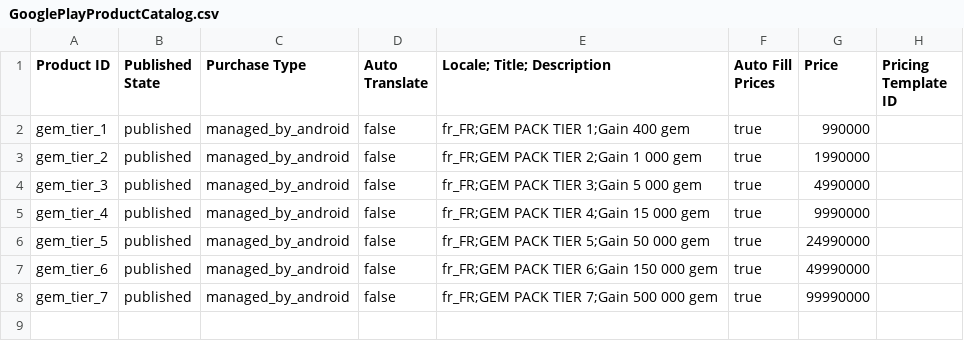
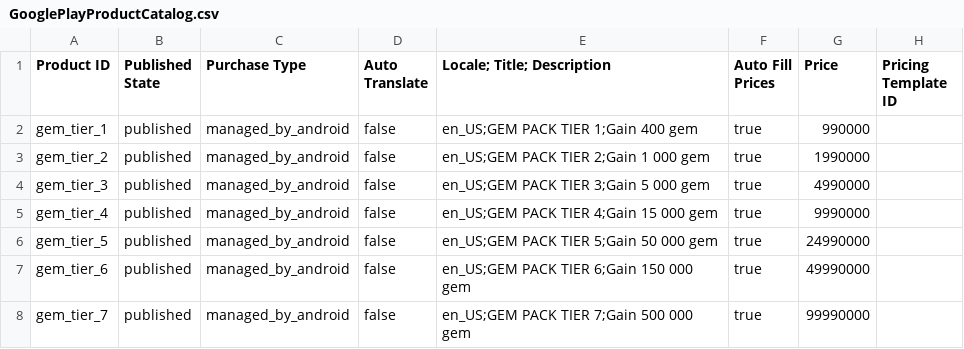
Before and after one commit to LaM0uette/Matematiks, a CSV file: Iap/Catalog/GooglePlayProductCatalog.csv, drawn as a sheet.

```diff
--- a/Iap/Catalog/GooglePlayProductCatalog.csv
+++ b/Iap/Catalog/GooglePlayProductCatalog.csv
@@ -1,8 +1,8 @@
 Product ID,Published State,Purchase Type,Auto Translate,Locale; Title; Description,Auto Fill Prices,Price,Pricing Template ID
-gem_tier_1,published,managed_by_android,false,fr_FR;GEM PACK TIER 1;Gain 400 gem,true,990000,
-gem_tier_2,published,managed_by_android,false,fr_FR;GEM PACK TIER 2;Gain 1 000 gem,true,1990000,
-gem_tier_3,published,managed_by_android,false,fr_FR;GEM PACK TIER 3;Gain 5 000 gem,true,4990000,
-gem_tier_4,published,managed_by_android,false,fr_FR;GEM PACK TIER 4;Gain 15 000 gem,true,9990000,
-gem_tier_5,published,managed_by_android,false,fr_FR;GEM PACK TIER 5;Gain 50 000 gem,true,24990000,
-gem_tier_6,published,managed_by_android,false,fr_FR;GEM PACK TIER 6;Gain 150 000 gem,true,49990000,
-gem_tier_7,published,managed_by_android,false,fr_FR;GEM PACK TIER 7;Gain 500 000 gem,true,99990000,
+gem_tier_1,published,managed_by_android,false,en_US;GEM PACK TIER 1;Gain 400 gem,true,990000,
+gem_tier_2,published,managed_by_android,false,en_US;GEM PACK TIER 2;Gain 1 000 gem,true,1990000,
+gem_tier_3,published,managed_by_android,false,en_US;GEM PACK TIER 3;Gain 5 000 gem,true,4990000,
+gem_tier_4,published,managed_by_android,false,en_US;GEM PACK TIER 4;Gain 15 000 gem,true,9990000,
+gem_tier_5,published,managed_by_android,false,en_US;GEM PACK TIER 5;Gain 50 000 gem,true,24990000,
+gem_tier_6,published,managed_by_android,false,en_US;GEM PACK TIER 6;Gain 150 000 gem,true,49990000,
+gem_tier_7,published,managed_by_android,false,en_US;GEM PACK TIER 7;Gain 500 000 gem,true,99990000,
```
Also changed, not shown: 5 other files.
